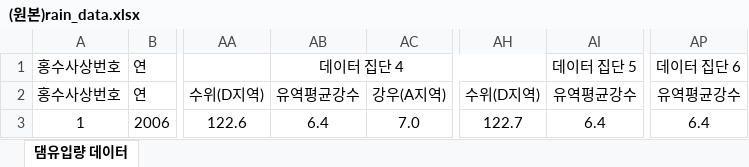
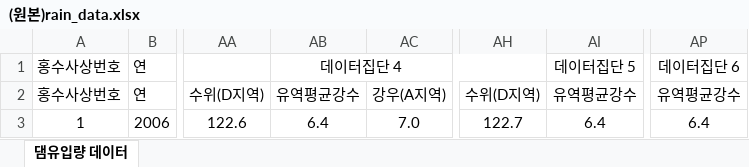
Before and after one commit to dannyljw/bigcontest, an Excel workbook: (원본)rain_data.xlsx, sheet 댐유입량 데이터, drawn as a sheet; only a part is shown, gaps mark what is left out; values as stored, in another font and other column widths than the file's, no borders; the diff names each change by its address in the sheet, - before the commit and + after, or states it on an @@ line.

```diff
--- a/(원본)rain_data.xlsx (sheet 댐유입량 데이터)
+++ b/(원본)rain_data.xlsx (sheet 댐유입량 데이터)
-AB1: 데이터 집단 4
+AB1: 데이터집단 4
-AI1: 데이터 집단 5
+AI1: 데이터집단 5
-AP1: 데이터 집단 6
+AP1: 데이터집단 6
```
Also changed, not shown: 15 other files.
